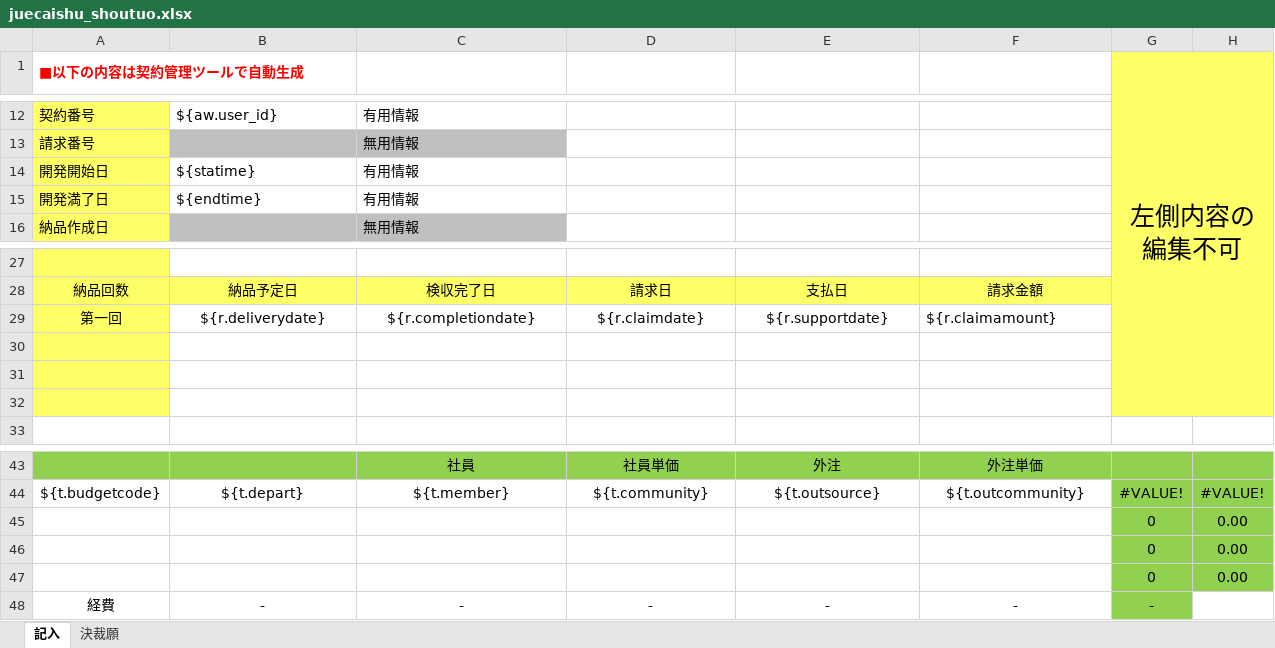
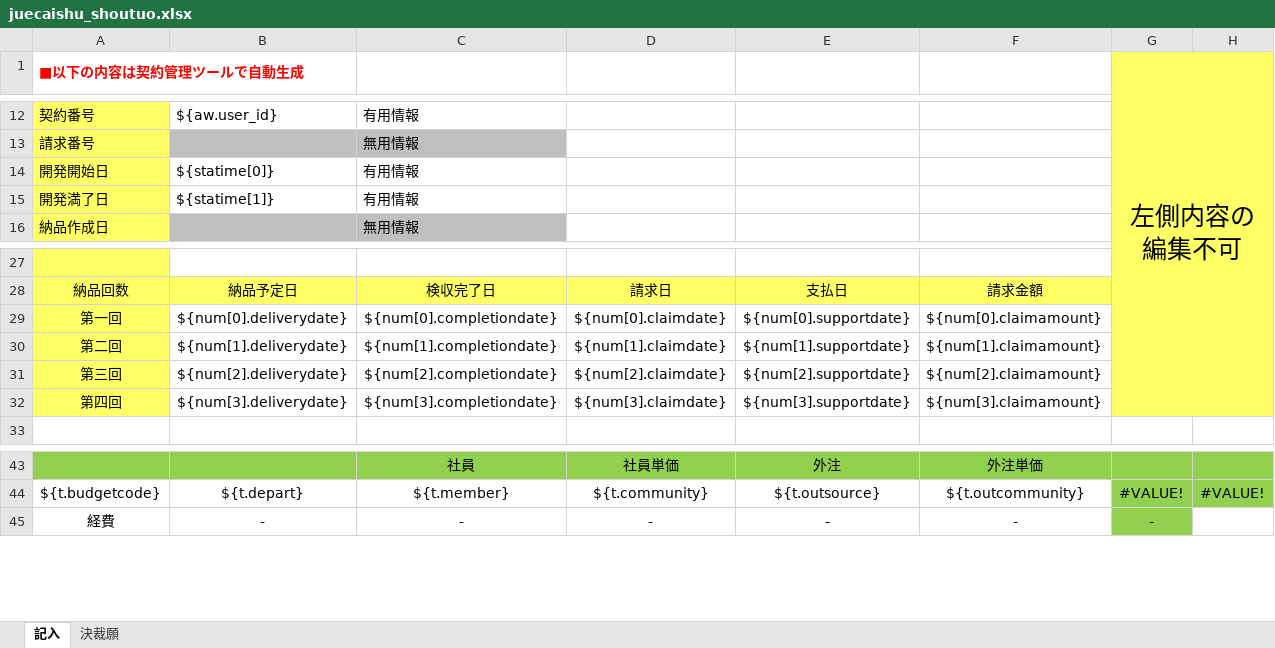
Before and after one commit to zhangtianciAnt/newparkcloud, an Excel workbook: controller/src/main/resources/jxls_templates/juecaishu_shoutuo.xlsx, sheet 記入, drawn as a sheet; only a part is shown, gaps mark what is left out; values as stored, in another font and other column widths than the file's, no borders; removed rows and columns are numbered as before the commit, all else as after; the diff names each change by its address in the sheet, - before the commit and + after, or states it on an @@ line.

```diff
--- a/controller/src/main/resources/jxls_templates/juecaishu_shoutuo.xlsx (sheet 記入)
+++ b/controller/src/main/resources/jxls_templates/juecaishu_shoutuo.xlsx (sheet 記入)
-B14: ${statime}
+B14: ${statime[0]}
-B15: ${endtime}
+B15: ${statime[1]}
-B29: ${r.deliverydate}
+B29: ${num[0].deliverydate}
-C29: ${r.completiondate}
+C29: ${num[0].completiondate}
-D29: ${r.claimdate}
+D29: ${num[0].claimdate}
-E29: ${r.supportdate}
+E29: ${num[0].supportdate}
-F29: ${r.claimamount}
+F29: ${num[0].claimamount}
-row 30: (empty)
+row 30: 第二回 | ${num[1].deliverydate} | ${num[1].completiondate} | ${num[1].claimdate} | ${num[1].supportdate} | ${num[1].claimamount}
-row 31: (empty)
+row 31: 第三回 | ${num[2].deliverydate} | ${num[2].completiondate} | ${num[2].claimdate} | ${num[2].supportdate} | ${num[2].claimamount}
-row 32: (empty)
+row 32: 第四回 | ${num[3].deliverydate} | ${num[3].completiondate} | ${num[3].claimdate} | ${num[3].supportdate} | ${num[3].claimamount}
-row 45:  |  |  |  |  |  | 0 | 0.00
-row 46:  |  |  |  |  |  | 0 | 0.00
-row 47:  |  |  |  |  |  | 0 | 0.00
```
Also changed, not shown: sheet 決裁願, formulas that keep their value, 1 other file.
